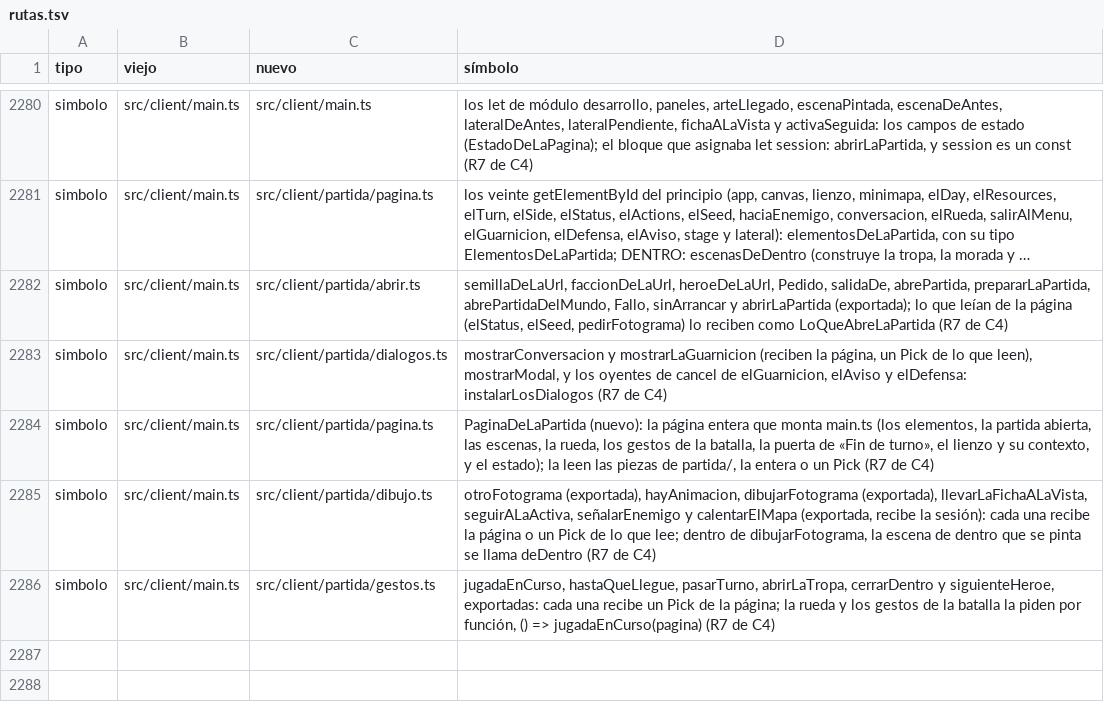
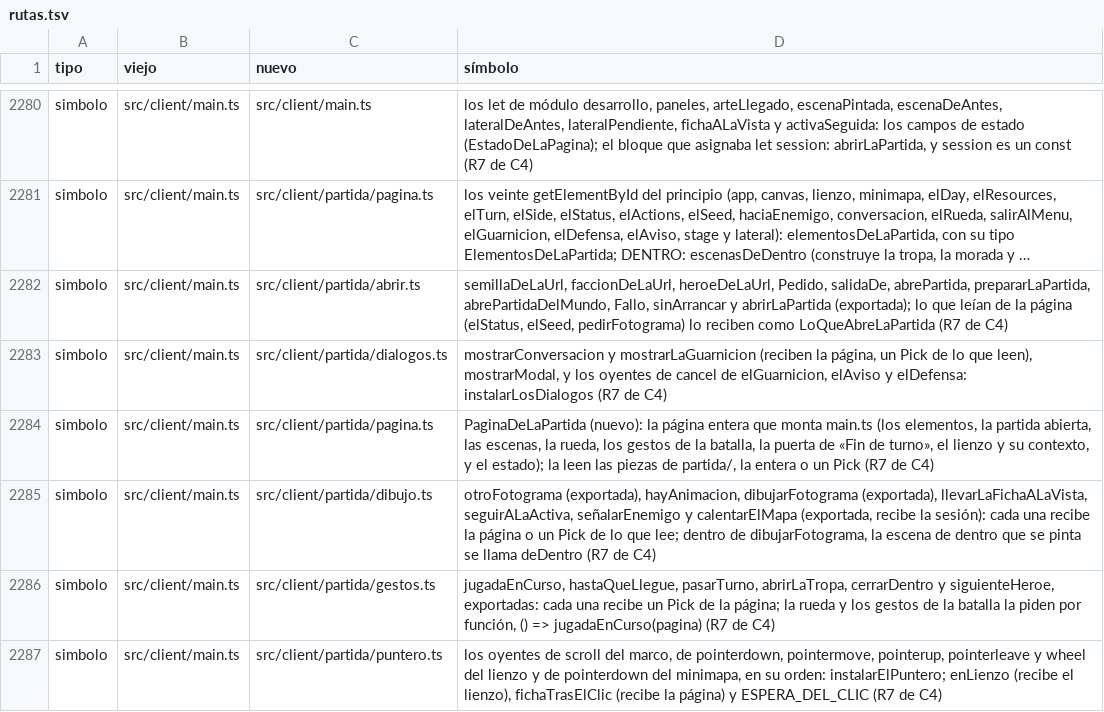
Before and after one commit to alberto-hortelano/heroes-of-silence, a TSV file: docs/agents/2026-11-06-reorganizacion-de-la-arquitectura/rutas.tsv, drawn as a sheet; only a part is shown, gaps mark what is left out; long unchanged cells end in …; the diff names each change by its address in the sheet, - before the commit and + after, or states it on an @@ line.

```diff
--- a/docs/agents/2026-11-06-reorganizacion-de-la-arquitectura/rutas.tsv
+++ b/docs/agents/2026-11-06-reorganizacion-de-la-arquitectura/rutas.tsv
+row 2287: simbolo | src/client/main.ts | src/client/partida/puntero.ts | los oyentes de scroll del marco, de pointerdown, pointermove, pointerup, pointerleave y wheel del lienzo y de pointerdown del minimapa, en su orden: instalarElPuntero; enLienzo (recibe el lienzo), fichaTrasElClic (recibe la página) y ESPERA_DEL_CLIC (R7 de C4)
```
Also changed, not shown: 2 other files.
